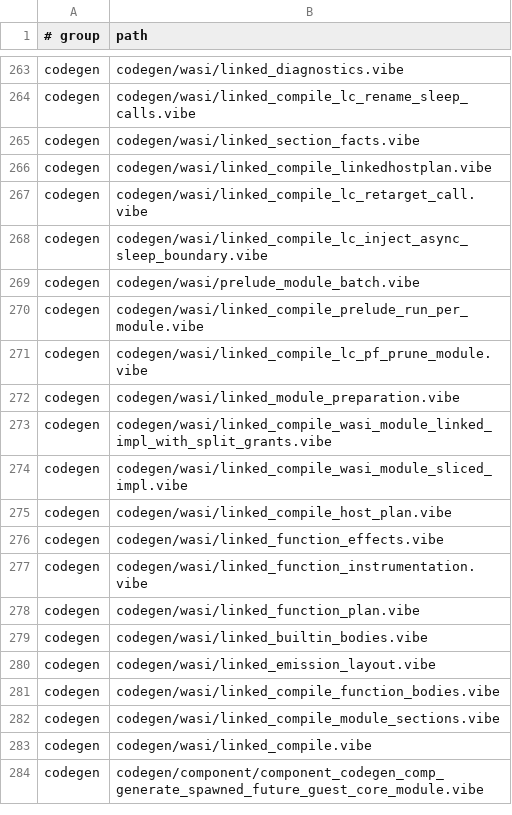
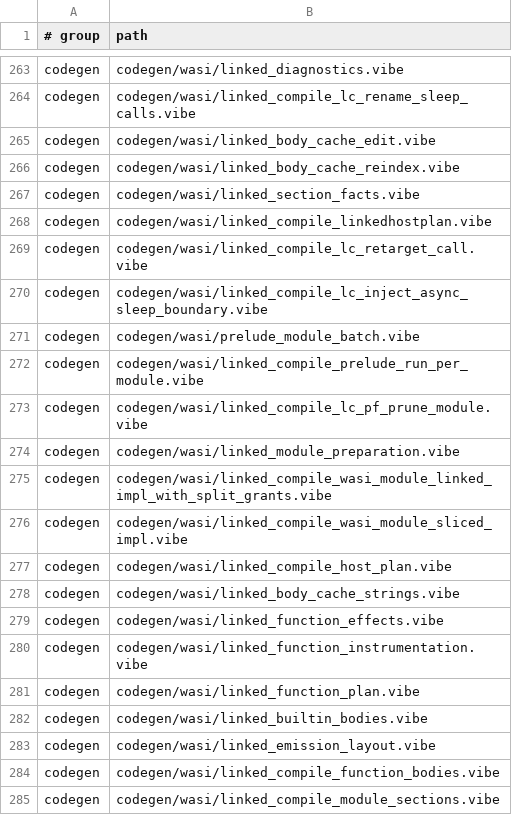
Before and after one commit to mizchi/vibe-lang, a TSV file: lib/@vibe/compiler/compiler_sources_manifest.tsv, drawn as a sheet; only a part is shown, gaps mark what is left out; the shorter side is filled out with more unchanged rows.

Commit message:
body cache: relocate strings and function indices across source edits (#2669) (#3765)

```diff
--- a/lib/@vibe/compiler/compiler_sources_manifest.tsv
+++ b/lib/@vibe/compiler/compiler_sources_manifest.tsv
@@ -264,2 +264,4 @@ codegen	codegen/wasi/linked_diagnostics.vibe
 codegen	codegen/wasi/linked_compile_lc_rename_sleep_calls.vibe
+codegen	codegen/wasi/linked_body_cache_edit.vibe
+codegen	codegen/wasi/linked_body_cache_reindex.vibe
 codegen	codegen/wasi/linked_section_facts.vibe
@@ -275,2 +277,3 @@ codegen	codegen/wasi/linked_compile_wasi_module_sliced_impl.vibe
 codegen	codegen/wasi/linked_compile_host_plan.vibe
+codegen	codegen/wasi/linked_body_cache_strings.vibe
 codegen	codegen/wasi/linked_function_effects.vibe
```
Also changed, not shown: 44 other files.
